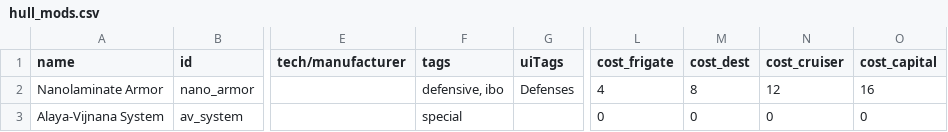
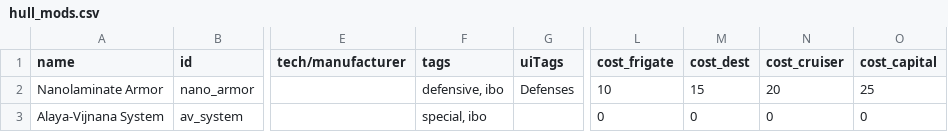
Before and after one commit to Laroustine/mod-starsector-ibo-faction, a CSV file: data/hullmods/hull_mods.csv, drawn as a sheet; only a part is shown, gaps mark what is left out; the diff covers the shown part only; the diff names each change by its address in the sheet, - before the commit and + after, or states it on an @@ line.

```diff
--- a/data/hullmods/hull_mods.csv
+++ b/data/hullmods/hull_mods.csv
-L2 (cost_frigate): 4
+L2 (cost_frigate): 10
-M2 (cost_dest): 8
+M2 (cost_dest): 15
-N2 (cost_cruiser): 12
+N2 (cost_cruiser): 20
-O2 (cost_capital): 16
+O2 (cost_capital): 25
-F3 (tags): special
+F3 (tags): special, ibo
```
Also changed, not shown: 1 added row elsewhere in this file, data/hulls/ship_data.csv, 12 other files.
